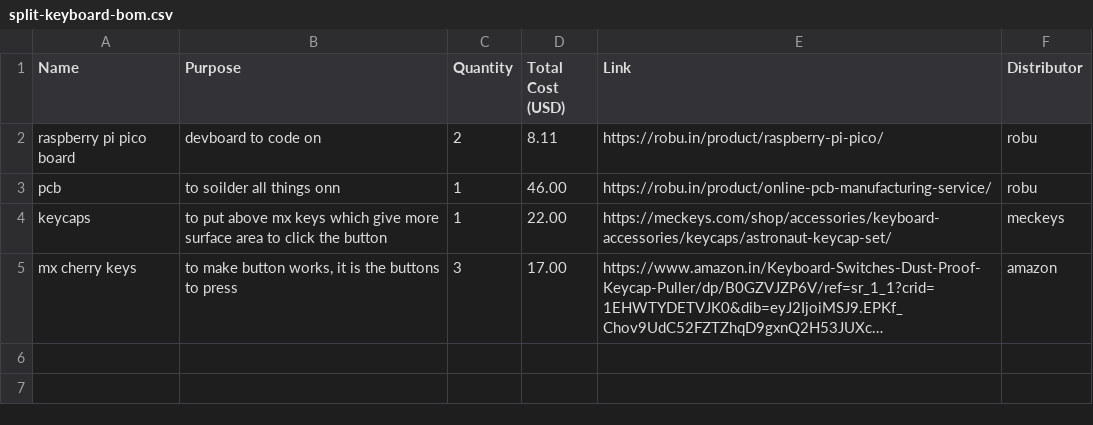
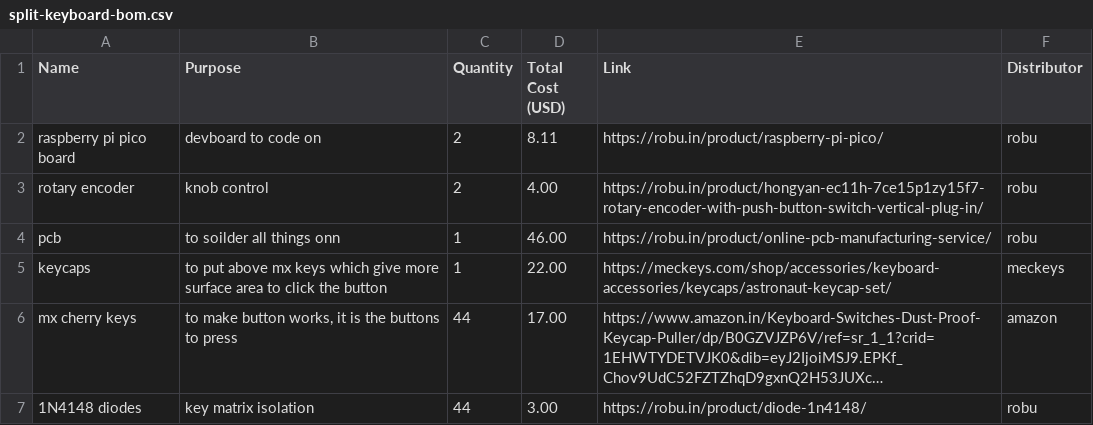
Before and after one commit to AYUSH-pro-grammer/split-keyboard, a CSV file: split-keyboard-bom.csv, drawn as a sheet; long unchanged cells end in …; addresses are those after the commit; the diff names each change by its address in the sheet, - before the commit and + after, or states it on an @@ line.

Commit message:
updated csv

```diff
--- a/split-keyboard-bom.csv
+++ b/split-keyboard-bom.csv
+row 3: rotary encoder | knob control | 2 | 4.00 | https://robu.in/product/hongyan-ec11h-7ce15p1zy15f7-rotary-encoder-with-push-button-switch-vertical-plug-in/ | robu
-C6 (Quantity): 3
+C6 (Quantity): 44
+row 7: 1N4148 diodes | key matrix isolation | 44 | 3.00 | https://robu.in/product/diode-1n4148/ | robu
```
